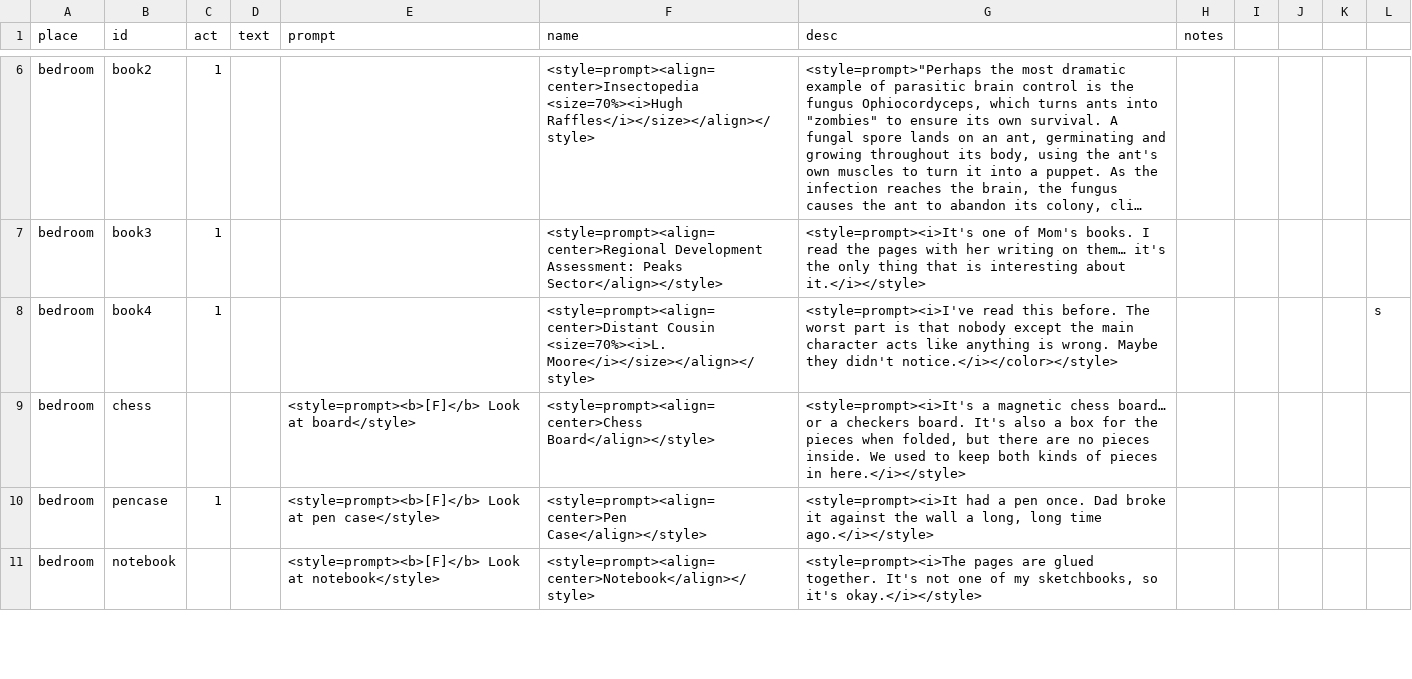
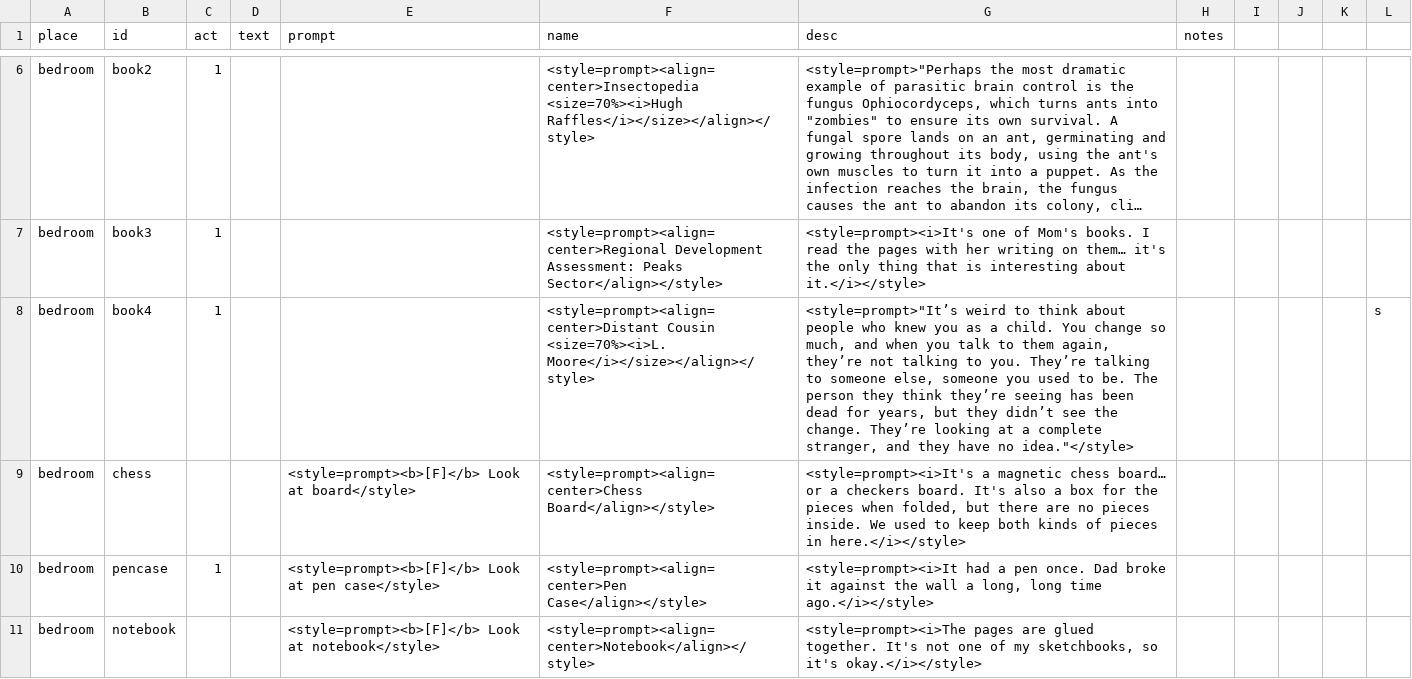
Before and after one commit to MoonTales/Spooky, a CSV file: Assets/Resources/Text/books.csv, drawn as a sheet; only a part is shown, gaps mark what is left out; long unchanged cells end in …; the diff covers the shown part only; the diff names each change by its address in the sheet, - before the commit and + after, or states it on an @@ line.

```diff
--- a/Assets/Resources/Text/books.csv
+++ b/Assets/Resources/Text/books.csv
-G8 (desc): <style=prompt><i>I've read this before. The worst part is that nobody except the main character acts like anything is wrong. Maybe they didn't notice.</i></color></style>
+G8 (desc): <style=prompt>"It’s weird to think about people who knew you as a child. You change so much, and when you talk to them again, they’re not talking to you. They’re talking to someone else, someone you used to be. The person they think they’re seeing has been dead for years, but they didn’t see the change. They’re looking at a complete stranger, and they have no idea."</style>
```
Also changed, not shown: 8 added rows and 2 edited cells elsewhere in this file.
